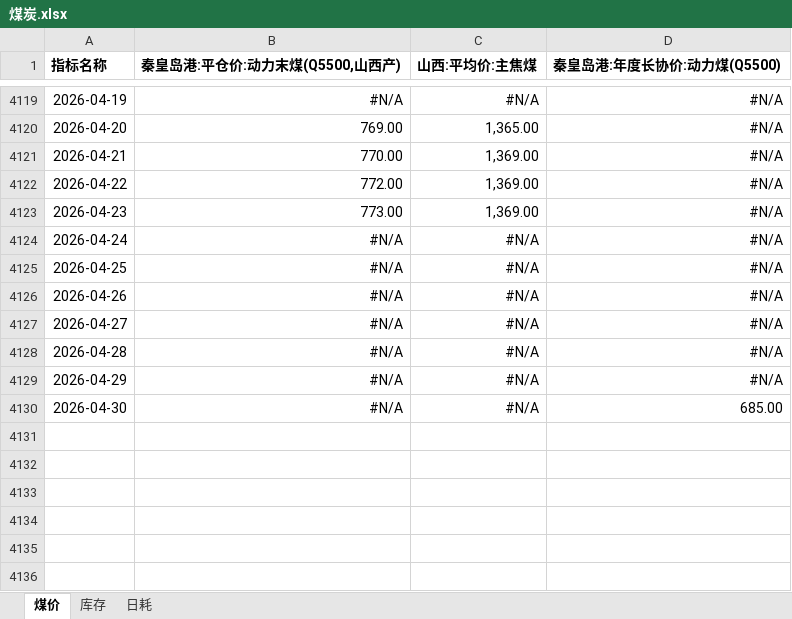
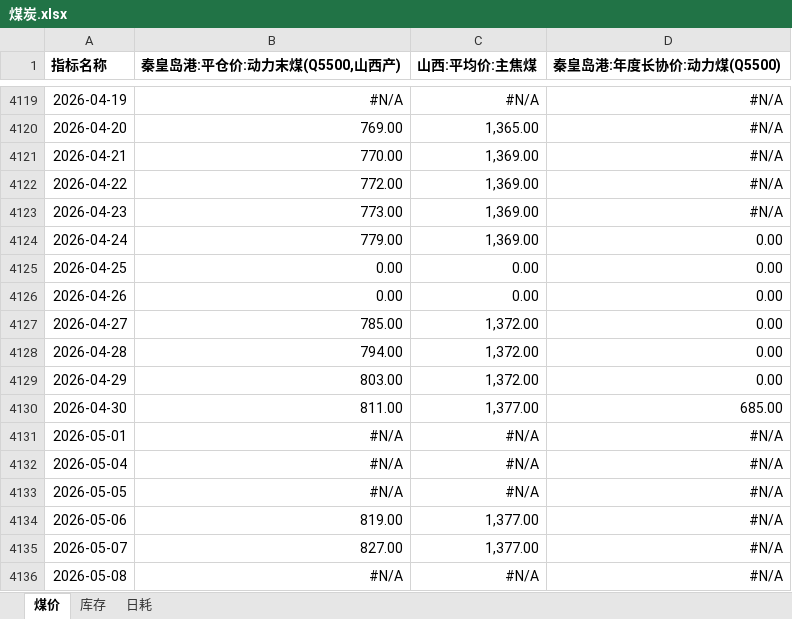
Before and after one commit to lkf1015/cycle-industry, an Excel workbook: 煤炭.xlsx, sheet 煤价, drawn as a sheet; only a part is shown, gaps mark what is left out; values as stored, in another font and other column widths than the file's, no borders; removed rows and columns are numbered as before the commit, all else as after; the diff names each change by its address in the sheet, - before the commit and + after, or states it on an @@ line.

```diff
--- a/煤炭.xlsx (sheet 煤价)
+++ b/煤炭.xlsx (sheet 煤价)
-B4124 (秦皇岛港:平仓价:动力末煤(Q5500,山西产)): #N/A
+B4124 (秦皇岛港:平仓价:动力末煤(Q5500,山西产)): 779.00
-C4124 (山西:平均价:主焦煤): #N/A
+C4124 (山西:平均价:主焦煤): 1,369.00
-D4124:D4125 (秦皇岛港:年度长协价:动力煤(Q5500)): #N/A
+D4124:D4125 (秦皇岛港:年度长协价:动力煤(Q5500)): 0.00
-B4125 (秦皇岛港:平仓价:动力末煤(Q5500,山西产)): #N/A
+B4125 (秦皇岛港:平仓价:动力末煤(Q5500,山西产)): 0.00
-C4125 (山西:平均价:主焦煤): #N/A
+C4125 (山西:平均价:主焦煤): 0.00
+row 4126: 2026-04-26 | 0.00 | 0.00 | 0.00
+row 4127: 2026-04-27 | 785.00 | 1,372.00 | 0.00
+row 4128: 2026-04-28 | 794.00 | 1,372.00 | 0.00
+row 4129: 2026-04-29 | 803.00 | 1,372.00 | 0.00
+row 4130: 2026-04-30 | 811.00 | 1,377.00 | 685.00
-A4131 (指标名称): 2026-04-26
+A4131 (指标名称): 2026-05-01
-A4132 (指标名称): 2026-04-27
+A4132 (指标名称): 2026-05-04
-A4133 (指标名称): 2026-04-28
+A4133 (指标名称): 2026-05-05
+row 4134: 2026-05-06 | 819.00 | 1,377.00 | #N/A
+row 4135: 2026-05-07 | 827.00 | 1,377.00 | #N/A
-A4136 (指标名称): 2026-04-29
+A4136 (指标名称): 2026-05-08
-row 4130: 2026-04-30 | #N/A | #N/A | 685.00
```
Also changed, not shown: sheet 库存, sheet 日耗, 基础化工.xlsx, 有色.xlsx, 6 other files.
